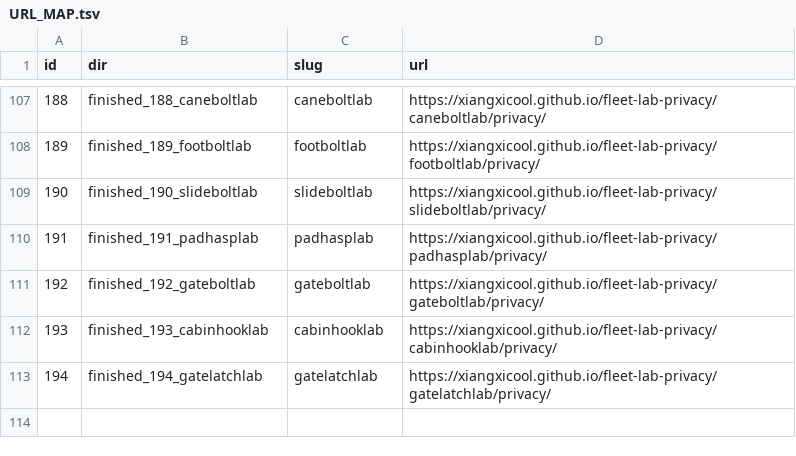
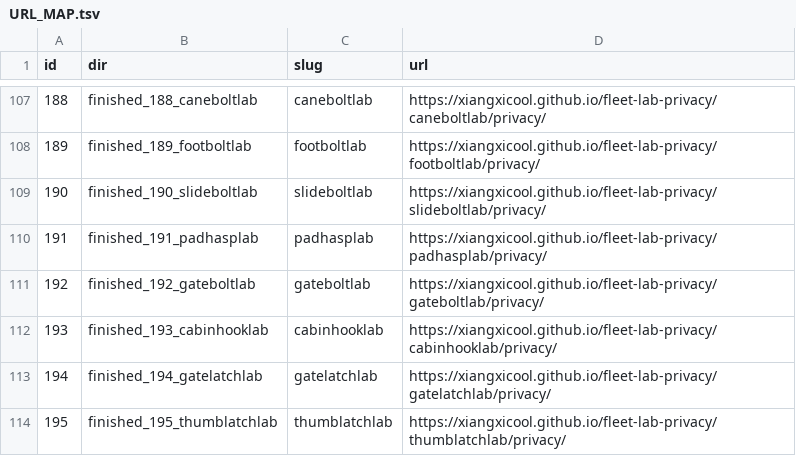
Before and after one commit to xiangxicool/fleet-lab-privacy, a TSV file: URL_MAP.tsv, drawn as a sheet; only a part is shown, gaps mark what is left out; the diff names each change by its address in the sheet, - before the commit and + after, or states it on an @@ line.

Commit message:
Add finished_195_thumblatchlab (F195) privacy page.

```diff
--- a/URL_MAP.tsv
+++ b/URL_MAP.tsv
+row 114: 195 | finished_195_thumblatchlab | thumblatchlab | https://xiangxicool.github.io/fleet-lab-privacy/thumblatchlab/privacy/
```
Also changed, not shown: 1 other file.
